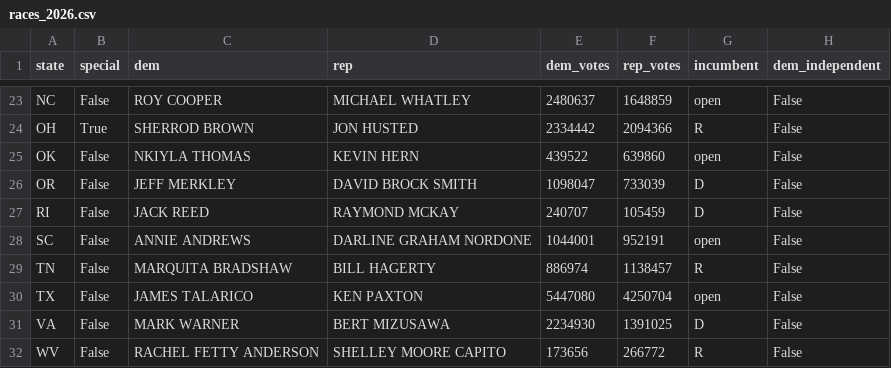
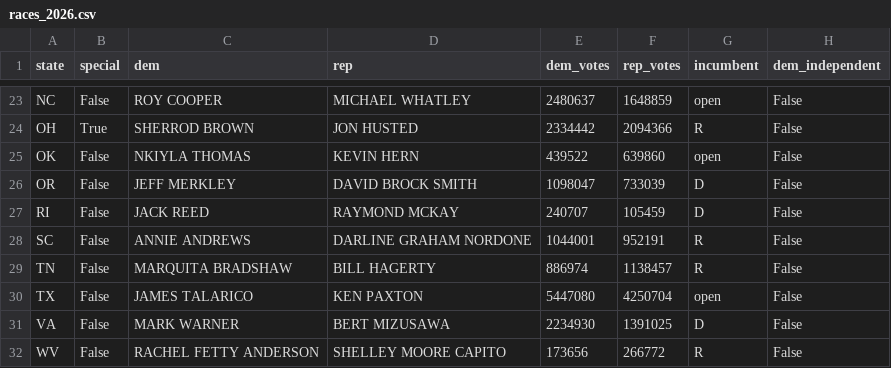
Before and after one commit to KA82205/the-margin, a CSV file: data/senate/2026/races_2026.csv, drawn as a sheet; only a part is shown, gaps mark what is left out.

Commit message:
Senate: nominees, incumbents and results from Wikipedia's race boxes; South Carolina's incumbency corrected

```diff
--- a/data/senate/2026/races_2026.csv
+++ b/data/senate/2026/races_2026.csv
@@ -27,3 +27,3 @@ OR,False,JEFF MERKLEY,DAVID BROCK SMITH,1098047,733039,D,False
 RI,False,JACK REED,RAYMOND MCKAY,240707,105459,D,False
-SC,False,ANNIE ANDREWS,DARLINE GRAHAM NORDONE,1044001,952191,open,False
+SC,False,ANNIE ANDREWS,DARLINE GRAHAM NORDONE,1044001,952191,R,False
 TN,False,MARQUITA BRADSHAW,BILL HAGERTY,886974,1138457,R,False
```
Also changed, not shown: 4 other files.
